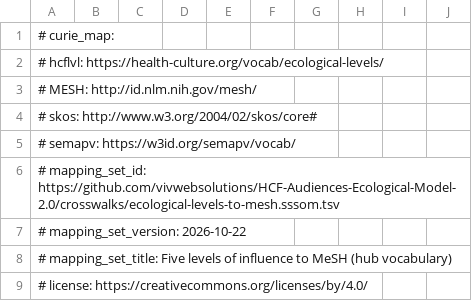
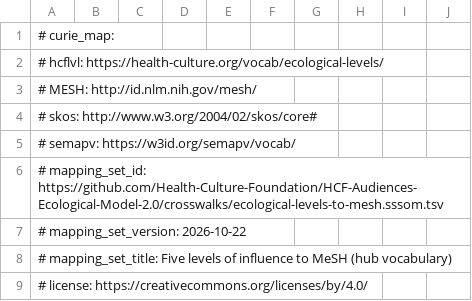
Before and after one commit to Health-Culture-Foundation/HCF-Audiences-Ecological-Model-2.0, a TSV file: crosswalks/ecological-levels-to-mesh.sssom.tsv, drawn as a sheet; only a part is shown.

```diff
--- a/crosswalks/ecological-levels-to-mesh.sssom.tsv
+++ b/crosswalks/ecological-levels-to-mesh.sssom.tsv
@@ -5,3 +5,3 @@
 #   semapv: https://w3id.org/semapv/vocab/
-# mapping_set_id: https://github.com/vivwebsolutions/HCF-Audiences-Ecological-Model-2.0/crosswalks/ecological-levels-to-mesh.sssom.tsv
+# mapping_set_id: https://github.com/Health-Culture-Foundation/HCF-Audiences-Ecological-Model-2.0/crosswalks/ecological-levels-to-mesh.sssom.tsv
 # mapping_set_version: 2026-10-22
```
Also changed, not shown: crosswalks/audiences-to-lrmi.sssom.tsv, crosswalks/audiences-to-mesh.sssom.tsv, 23 other files.
